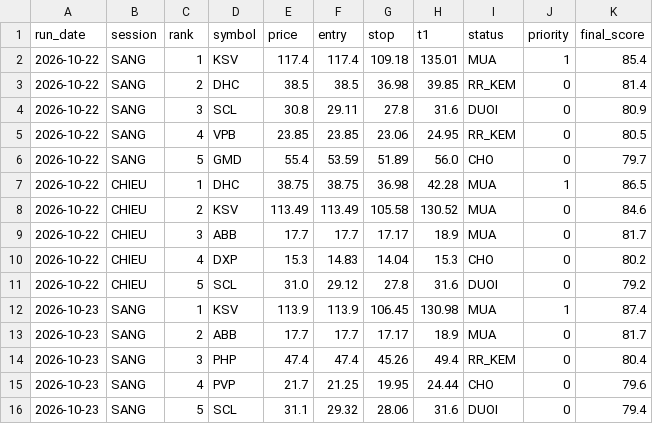
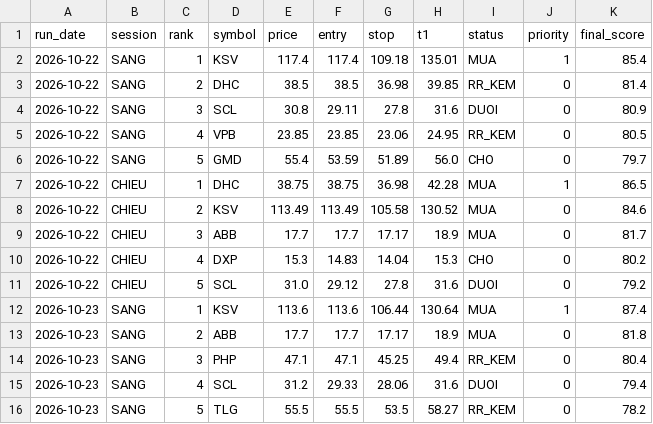
Before and after one commit to karenmanucian1-commits/Top-5-Co-Phieu-Hang-Ngay-Claude, a CSV file: data/picks_log.csv, drawn as a sheet.

```diff
--- a/data/picks_log.csv
+++ b/data/picks_log.csv
@@ -11,6 +11,6 @@ run_date,session,rank,symbol,price,entry,stop,t1,status,priority,final_score
 2026-10-22,CHIEU,5,SCL,31.0,29.12,27.8,31.6,DUOI,0,79.2
-2026-10-23,SANG,1,KSV,113.9,113.9,106.45,130.98,MUA,1,87.4
-2026-10-23,SANG,2,ABB,17.7,17.7,17.17,18.9,MUA,0,81.7
-2026-10-23,SANG,3,PHP,47.4,47.4,45.26,49.4,RR_KEM,0,80.4
-2026-10-23,SANG,4,PVP,21.7,21.25,19.95,24.44,CHO,0,79.6
-2026-10-23,SANG,5,SCL,31.1,29.32,28.06,31.6,DUOI,0,79.4
+2026-10-23,SANG,1,KSV,113.6,113.6,106.44,130.64,MUA,1,87.4
+2026-10-23,SANG,2,ABB,17.7,17.7,17.17,18.9,MUA,0,81.8
+2026-10-23,SANG,3,PHP,47.1,47.1,45.25,49.4,RR_KEM,0,80.4
+2026-10-23,SANG,4,SCL,31.2,29.33,28.06,31.6,DUOI,0,79.4
+2026-10-23,SANG,5,TLG,55.5,55.5,53.5,58.27,RR_KEM,0,78.2
```
Also changed, not shown: data/picks_log_v2.csv.
